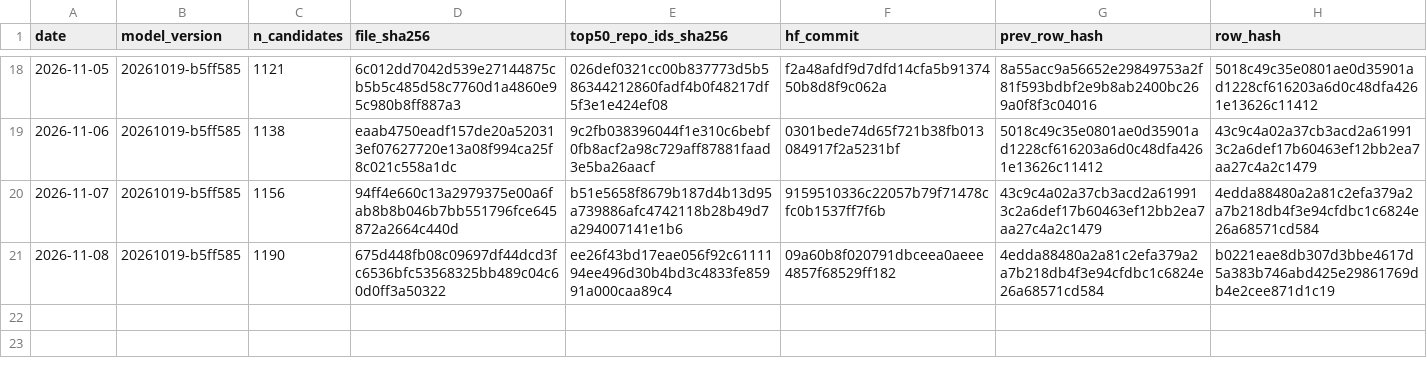
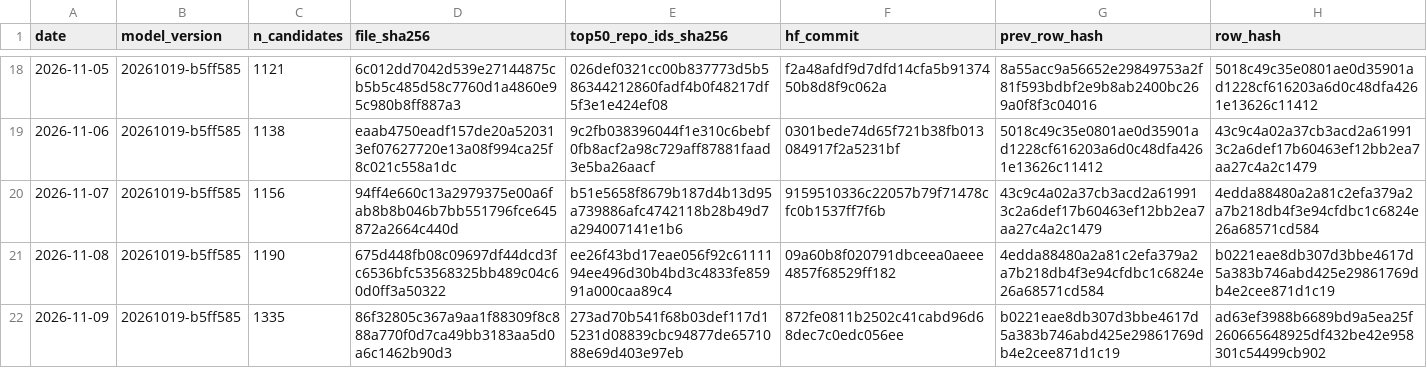
Before and after one commit to Yash-814800/GH-Breakout, a CSV file: ledger/predictions.csv, drawn as a sheet; only a part is shown, gaps mark what is left out.

```diff
--- a/ledger/predictions.csv
+++ b/ledger/predictions.csv
@@ -21 +21,2 @@ date,model_version,n_candidates,file_sha256,top50_repo_ids_sha256,hf_commit,prev
 2026-11-08,20261019-b5ff585,1190,675d448fb08c09697df44dcd3fc6536bfc53568325bb489c04c60d0ff3a50322,ee26f43bd17eae056f92c6111194ee496d30b4bd3c4833fe85991a000caa89c4,09a60b8f020791dbceea0aeee4857f68529ff182,4edda88480a2a81c2efa379a2a7b218db4f3e94cfdbc1c6824e26a68571cd584,b0221eae8db307d3bbe4617d5a383b746abd425e29861769db4e2cee871d1c19
+2026-11-09,20261019-b5ff585,1335,86f32805c367a9aa1f88309f8c888a770f0d7ca49bb3183aa5d0a6c1462b90d3,273ad70b541f68b03def117d15231d08839cbc94877de6571088e69d403e97eb,872fe0811b2502c41cabd96d68dec7c0edc056ee,b0221eae8db307d3bbe4617d5a383b746abd425e29861769db4e2cee871d1c19,ad63ef3988b6689bd9a5ea25f260665648925df432be42e958301c54499cb902
```
Also changed, not shown: 1 other file.
